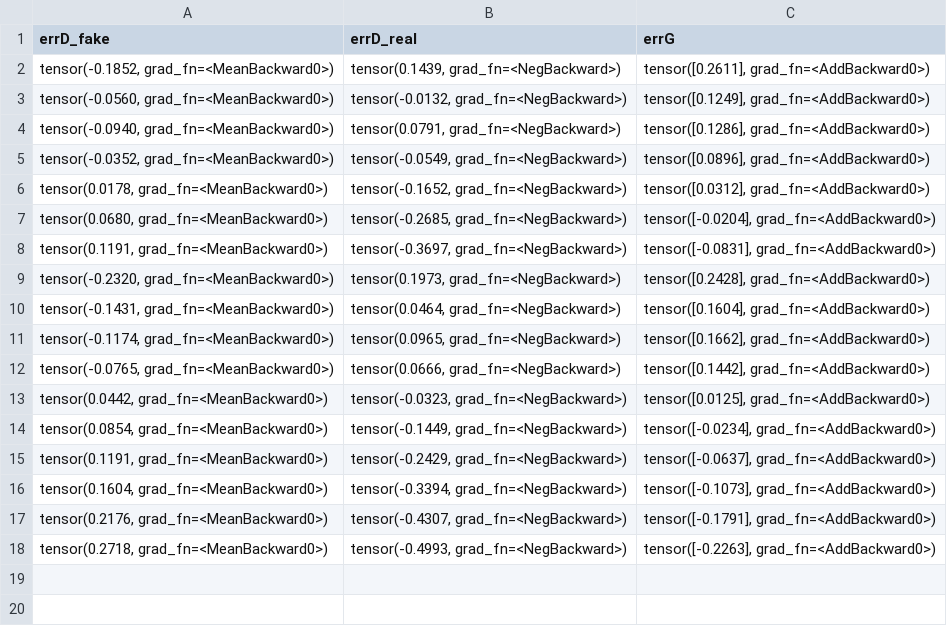
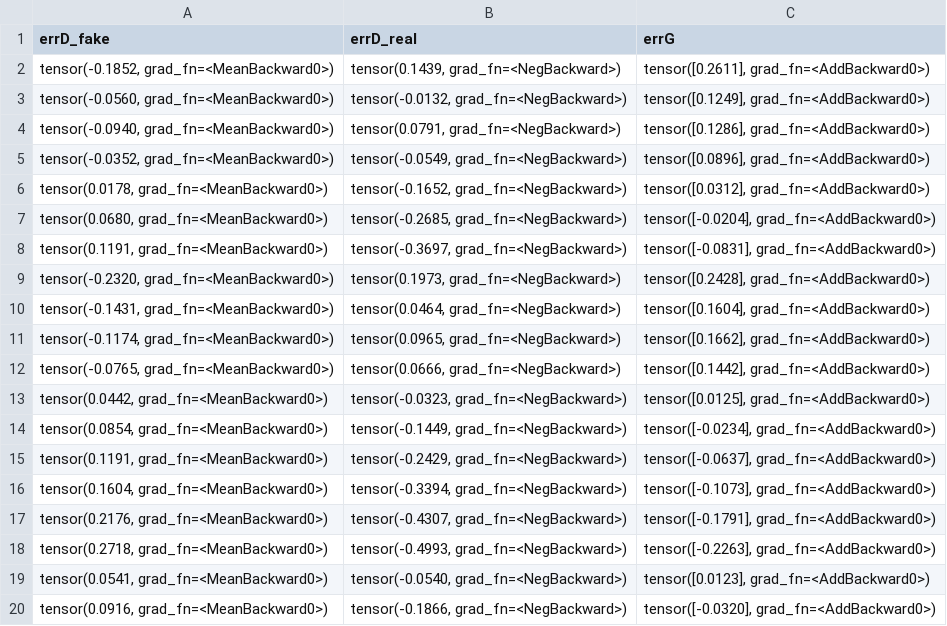
Before and after one commit to AkgunOnur/Multi-Agent-Allocation-with-Generative-Network, a CSV file: errors.csv, drawn as a sheet.

```diff
--- a/errors.csv
+++ b/errors.csv
@@ -18 +18,3 @@ errD_fake,errD_real,errG
 "tensor(0.2718, grad_fn=<MeanBackward0>)","tensor(-0.4993, grad_fn=<NegBackward>)","tensor([-0.2263], grad_fn=<AddBackward0>)"
+"tensor(0.0541, grad_fn=<MeanBackward0>)","tensor(-0.0540, grad_fn=<NegBackward>)","tensor([0.0123], grad_fn=<AddBackward0>)"
+"tensor(0.0916, grad_fn=<MeanBackward0>)","tensor(-0.1866, grad_fn=<NegBackward>)","tensor([-0.0320], grad_fn=<AddBackward0>)"
```
Also changed, not shown: performance.csv, 13 other files.
